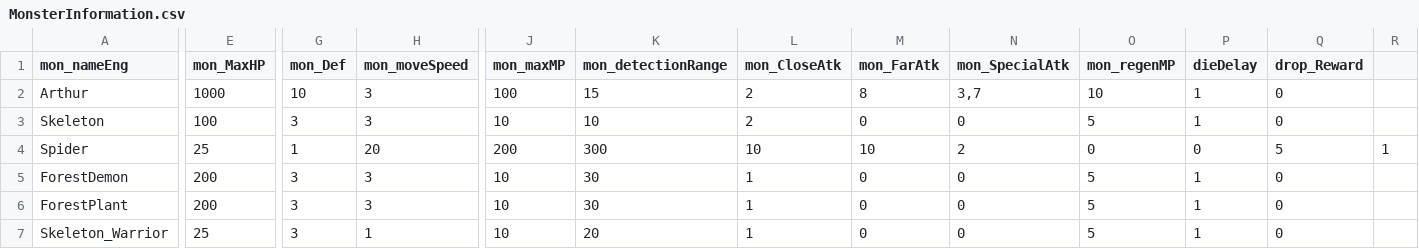
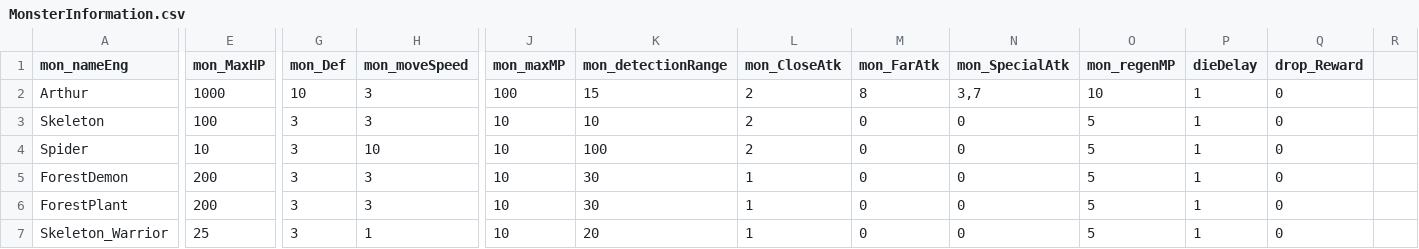
Before and after one commit to DongYunLee372/Lette-Project, a CSV file: Assets/Resources/CSV/MonsterInformation.csv, drawn as a sheet; only a part is shown, gaps mark what is left out; the diff covers the shown part only; the diff names each change by its address in the sheet, - before the commit and + after, or states it on an @@ line.

```diff
--- a/Assets/Resources/CSV/MonsterInformation.csv
+++ b/Assets/Resources/CSV/MonsterInformation.csv
-E4 (mon_MaxHP): 25
+E4 (mon_MaxHP): 10
-G4 (mon_Def): 1
+G4 (mon_Def): 3
-H4 (mon_moveSpeed): 20
+H4 (mon_moveSpeed): 10
-J4 (mon_maxMP): 200
+J4 (mon_maxMP): 10
-K4 (mon_detectionRange): 300
+K4 (mon_detectionRange): 100
-L4 (mon_CloseAtk): 10
+L4 (mon_CloseAtk): 2
-M4 (mon_FarAtk): 10
+M4 (mon_FarAtk): 0
-N4 (mon_SpecialAtk): 2
+N4 (mon_SpecialAtk): 0
-O4 (mon_regenMP): 0
+O4 (mon_regenMP): 5
-P4 (dieDelay): 0
+P4 (dieDelay): 1
-Q4 (drop_Reward): 5
+Q4 (drop_Reward): 0
-R4: 1
+R4: (empty)
```
Also changed, not shown: 1 edited cell elsewhere in this file, 5 other files.
